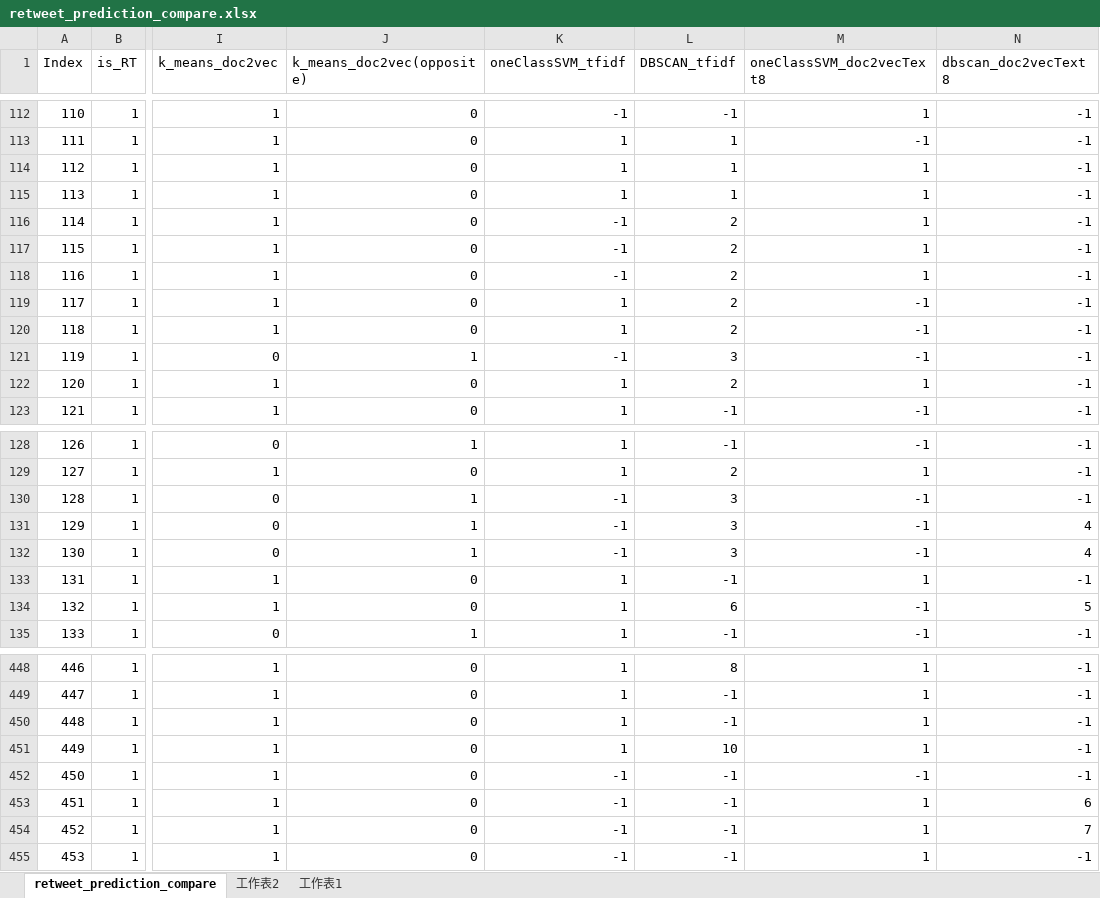
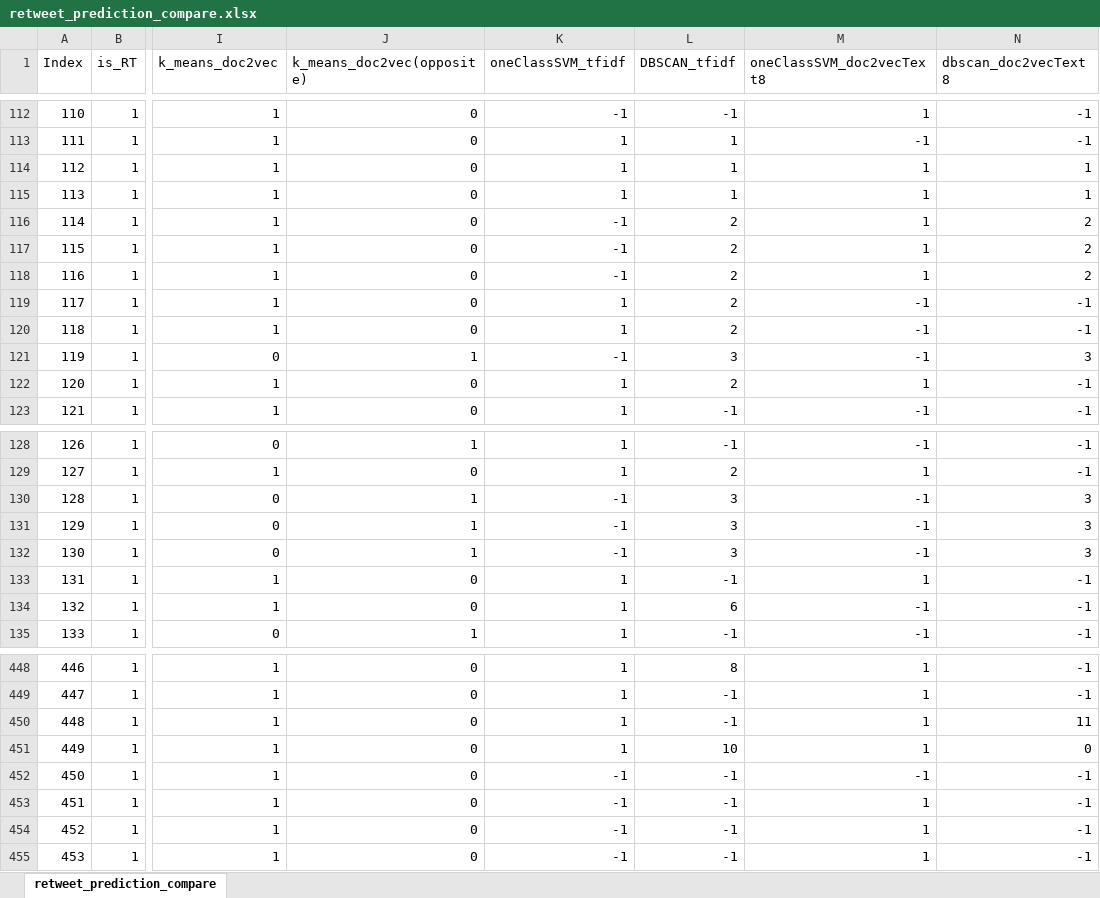
Before and after one commit to chaoannricardo/trump_taiwan_tweets_analysis, an Excel workbook: predictions/retweet_prediction_compare.xlsx, sheet retweet_prediction_compare, drawn as a sheet; only a part is shown, gaps mark what is left out; values as stored, in another font and other column widths than the file's, no cell formats; the diff covers the shown part only; the diff names each change by its address in the sheet, - before the commit and + after, or states it on an @@ line.

```diff
--- a/predictions/retweet_prediction_compare.xlsx (sheet retweet_prediction_compare)
+++ b/predictions/retweet_prediction_compare.xlsx (sheet retweet_prediction_compare)
-sheet tab: 工作表2
-sheet tab: 工作表1
-N114:N115 (dbscan_doc2vecText8): -1
+N114:N115 (dbscan_doc2vecText8): 1
-N116:N118 (dbscan_doc2vecText8): -1
+N116:N118 (dbscan_doc2vecText8): 2
-N121 (dbscan_doc2vecText8): -1
+N121 (dbscan_doc2vecText8): 3
-N130 (dbscan_doc2vecText8): -1
+N130 (dbscan_doc2vecText8): 3
-N131:N132 (dbscan_doc2vecText8): 4
+N131:N132 (dbscan_doc2vecText8): 3
-N134 (dbscan_doc2vecText8): 5
+N134 (dbscan_doc2vecText8): -1
-N450 (dbscan_doc2vecText8): -1
+N450 (dbscan_doc2vecText8): 11
-N451 (dbscan_doc2vecText8): -1
+N451 (dbscan_doc2vecText8): 0
-N453 (dbscan_doc2vecText8): 6
+N453 (dbscan_doc2vecText8): -1
-N454 (dbscan_doc2vecText8): 7
+N454 (dbscan_doc2vecText8): -1
```
Also changed, not shown: 54 edited cells elsewhere in this sheet, cell formats.
